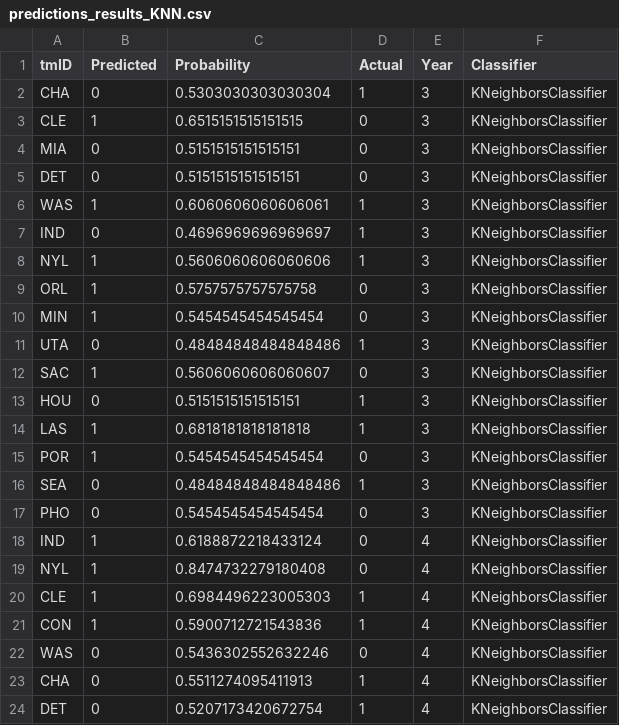
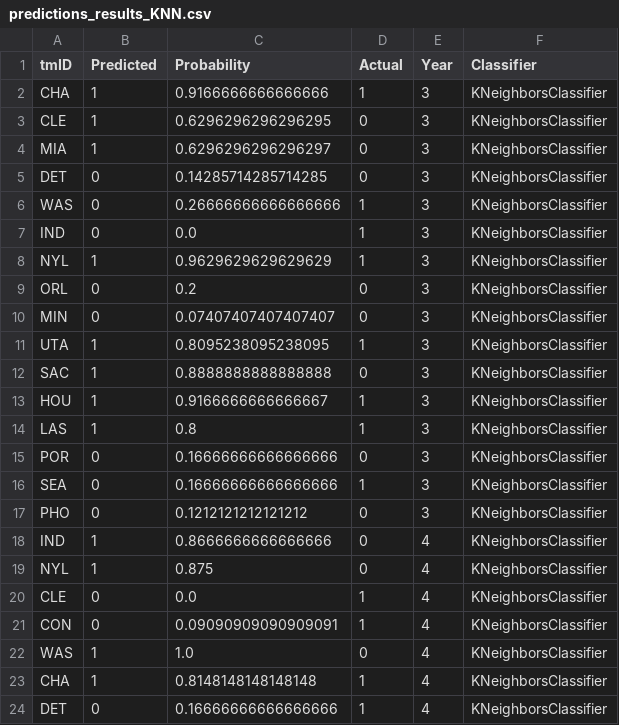
Before and after one commit to P1ntas/Machine-Learning, a CSV file: jb/results/predictions_results_KNN.csv, drawn as a sheet; only a part is shown; the diff covers the shown part only.

```diff
--- a/jb/results/predictions_results_KNN.csv
+++ b/jb/results/predictions_results_KNN.csv
@@ -1,24 +1,24 @@
 tmID,Predicted,Probability,Actual,Year,Classifier
-CHA,0,0.5303030303030304,1,3,KNeighborsClassifier
-CLE,1,0.6515151515151515,0,3,KNeighborsClassifier
-MIA,0,0.5151515151515151,0,3,KNeighborsClassifier
-DET,0,0.5151515151515151,0,3,KNeighborsClassifier
-WAS,1,0.6060606060606061,1,3,KNeighborsClassifier
-IND,0,0.4696969696969697,1,3,KNeighborsClassifier
-NYL,1,0.5606060606060606,1,3,KNeighborsClassifier
-ORL,1,0.5757575757575758,0,3,KNeighborsClassifier
-MIN,1,0.5454545454545454,0,3,KNeighborsClassifier
-UTA,0,0.48484848484848486,1,3,KNeighborsClassifier
-SAC,1,0.5606060606060607,0,3,KNeighborsClassifier
-HOU,0,0.5151515151515151,1,3,KNeighborsClassifier
-LAS,1,0.6818181818181818,1,3,KNeighborsClassifier
-POR,1,0.5454545454545454,0,3,KNeighborsClassifier
-SEA,0,0.48484848484848486,1,3,KNeighborsClassifier
-PHO,0,0.5454545454545454,0,3,KNeighborsClassifier
-IND,1,0.6188872218433124,0,4,KNeighborsClassifier
-NYL,1,0.8474732279180408,0,4,KNeighborsClassifier
-CLE,1,0.6984496223005303,1,4,KNeighborsClassifier
-CON,1,0.5900712721543836,1,4,KNeighborsClassifier
-WAS,0,0.5436302552632246,0,4,KNeighborsClassifier
-CHA,0,0.5511274095411913,1,4,KNeighborsClassifier
-DET,0,0.5207173420672754,1,4,KNeighborsClassifier
+CHA,1,0.9166666666666666,1,3,KNeighborsClassifier
+CLE,1,0.6296296296296295,0,3,KNeighborsClassifier
+MIA,1,0.6296296296296297,0,3,KNeighborsClassifier
+DET,0,0.14285714285714285,0,3,KNeighborsClassifier
+WAS,0,0.26666666666666666,1,3,KNeighborsClassifier
+IND,0,0.0,1,3,KNeighborsClassifier
+NYL,1,0.9629629629629629,1,3,KNeighborsClassifier
+ORL,0,0.2,0,3,KNeighborsClassifier
+MIN,0,0.07407407407407407,0,3,KNeighborsClassifier
+UTA,1,0.8095238095238095,1,3,KNeighborsClassifier
+SAC,1,0.8888888888888888,0,3,KNeighborsClassifier
+HOU,1,0.9166666666666667,1,3,KNeighborsClassifier
+LAS,1,0.8,1,3,KNeighborsClassifier
+POR,0,0.16666666666666666,0,3,KNeighborsClassifier
+SEA,0,0.16666666666666666,1,3,KNeighborsClassifier
+PHO,0,0.1212121212121212,0,3,KNeighborsClassifier
+IND,1,0.8666666666666666,0,4,KNeighborsClassifier
+NYL,1,0.875,0,4,KNeighborsClassifier
+CLE,0,0.0,1,4,KNeighborsClassifier
+CON,0,0.09090909090909091,1,4,KNeighborsClassifier
+WAS,1,1.0,0,4,KNeighborsClassifier
+CHA,1,0.8148148148148148,1,4,KNeighborsClassifier
+DET,0,0.16666666666666666,1,4,KNeighborsClassifier
```
Also changed, not shown: 115 edited cells elsewhere in this file, jb/results/predictions_results_RandomForest.csv, jb/results/predictions_results_SVM.csv, 5 other files.
